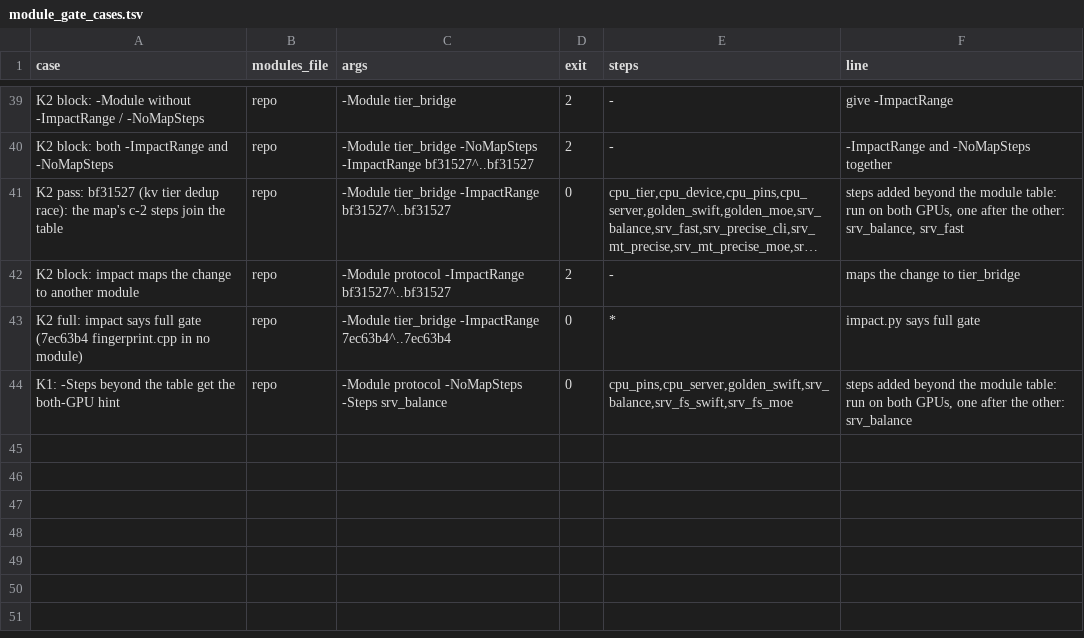
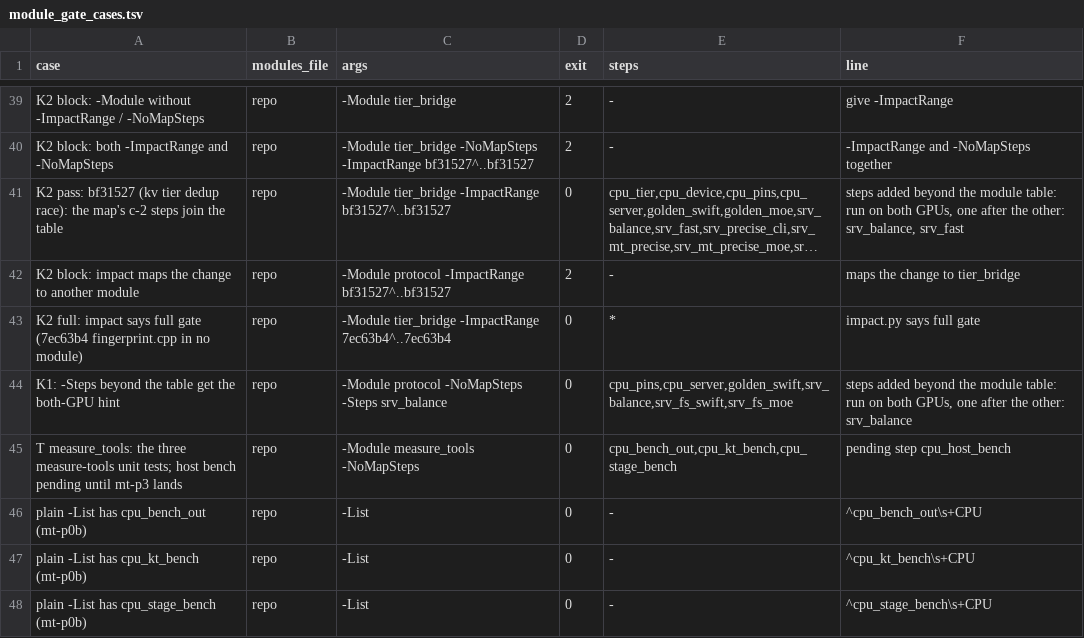
Before and after one commit to tsaipifong/whirl-llm, a TSV file: tools/gates/module_gate_cases.tsv, drawn as a sheet; only a part is shown, gaps mark what is left out; long unchanged cells end in ….

```diff
--- a/tools/gates/module_gate_cases.tsv
+++ b/tools/gates/module_gate_cases.tsv
@@ -44 +44,5 @@ K2 full: impact says full gate (7ec63b4 fingerprint.cpp in no module)	repo	-Modu
 K1: -Steps beyond the table get the both-GPU hint	repo	-Module protocol -NoMapSteps -Steps srv_balance	0	cpu_pins,cpu_server,golden_swift,srv_balance,srv_fs_swift,srv_fs_moe	steps added beyond the module table: run on both GPUs, one after the other: srv_balance
+T measure_tools: the three measure-tools unit tests; host bench pending until mt-p3 lands	repo	-Module measure_tools -NoMapSteps	0	cpu_bench_out,cpu_kt_bench,cpu_stage_bench	pending step cpu_host_bench
+plain -List has cpu_bench_out (mt-p0b)	repo	-List	0	-	^cpu_bench_out\s+CPU
+plain -List has cpu_kt_bench (mt-p0b)	repo	-List	0	-	^cpu_kt_bench\s+CPU
+plain -List has cpu_stage_bench (mt-p0b)	repo	-List	0	-	^cpu_stage_bench\s+CPU
```
Also changed, not shown: 3 other files.
